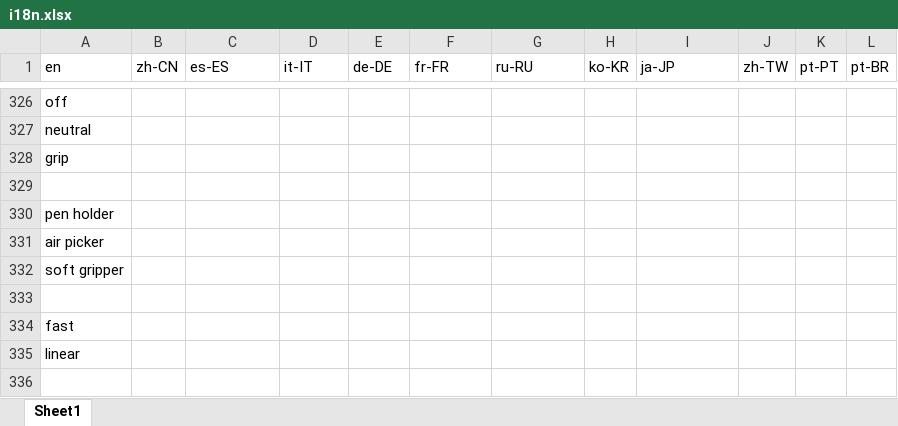
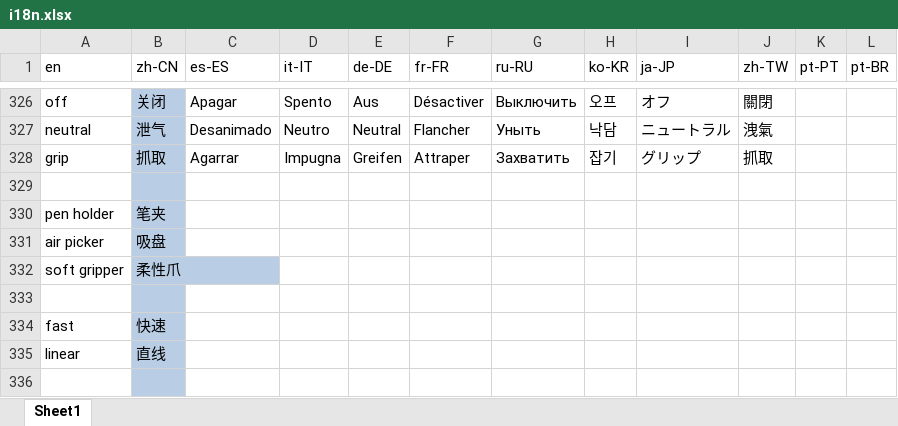
Before and after one commit to Rotrics-Dev/rotrics-studio-app, an Excel workbook: web/i18n.xlsx, sheet Sheet1, drawn as a sheet; only a part is shown, gaps mark what is left out; values as stored, in another font and other column widths than the file's, no borders; the diff covers the shown part only; the diff names each change by its address in the sheet, - before the commit and + after, or states it on an @@ line.

```diff
--- a/web/i18n.xlsx (sheet Sheet1)
+++ b/web/i18n.xlsx (sheet Sheet1)
-B326:B336 fill: none
+B326:B336 fill: #B9CDE5
-B326 (zh-CN): (empty)
+B326 (zh-CN): 关闭
-C326 (es-ES): (empty)
+C326 (es-ES): Apagar
-D326 (it-IT): (empty)
+D326 (it-IT): Spento
-E326 (de-DE): (empty)
+E326 (de-DE): Aus
-F326 (fr-FR): (empty)
+F326 (fr-FR): Désactiver
-G326 (ru-RU): (empty)
+G326 (ru-RU): Выключить
-H326 (ko-KR): (empty)
+H326 (ko-KR): 오프
-I326 (ja-JP): (empty)
+I326 (ja-JP): オフ
-J326 (zh-TW): (empty)
+J326 (zh-TW): 關閉
-B327 (zh-CN): (empty)
+B327 (zh-CN): 泄气
-C327 (es-ES): (empty)
+C327 (es-ES): Desanimado
-D327 (it-IT): (empty)
+D327 (it-IT): Neutro
-E327 (de-DE): (empty)
+E327 (de-DE): Neutral
-F327 (fr-FR): (empty)
+F327 (fr-FR): Flancher
-G327 (ru-RU): (empty)
+G327 (ru-RU): Уныть
-H327 (ko-KR): (empty)
+H327 (ko-KR): 낙담
-I327 (ja-JP): (empty)
+I327 (ja-JP): ニュートラル
-J327 (zh-TW): (empty)
+J327 (zh-TW): 洩氣
-B328 (zh-CN): (empty)
+B328 (zh-CN): 抓取
-C328 (es-ES): (empty)
+C328 (es-ES): Agarrar
-D328 (it-IT): (empty)
+D328 (it-IT): Impugna
-E328 (de-DE): (empty)
+E328 (de-DE): Greifen
-F328 (fr-FR): (empty)
+F328 (fr-FR): Attraper
-G328 (ru-RU): (empty)
+G328 (ru-RU): Захватить
-H328 (ko-KR): (empty)
+H328 (ko-KR): 잡기
-I328 (ja-JP): (empty)
+I328 (ja-JP): グリップ
-J328 (zh-TW): (empty)
+J328 (zh-TW): 抓取
-B330 (zh-CN): (empty)
+B330 (zh-CN): 笔夹
-B331 (zh-CN): (empty)
+B331 (zh-CN): 吸盘
-B332 (zh-CN): (empty)
+B332 (zh-CN): 柔性爪
-B334 (zh-CN): (empty)
+B334 (zh-CN): 快速
-B335 (zh-CN): (empty)
+B335 (zh-CN): 直线
```
Also changed, not shown: 5 added rows, 56 edited cells and cell formats elsewhere in this sheet, 1 other file.
